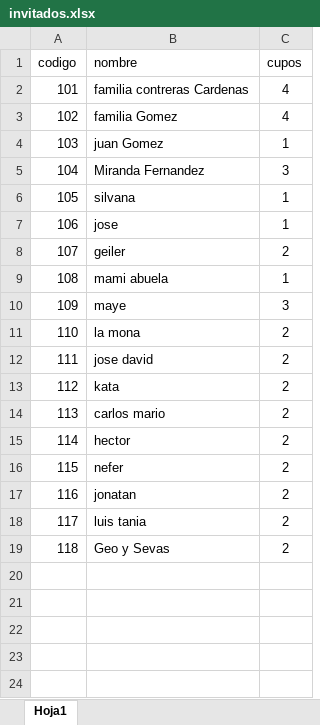
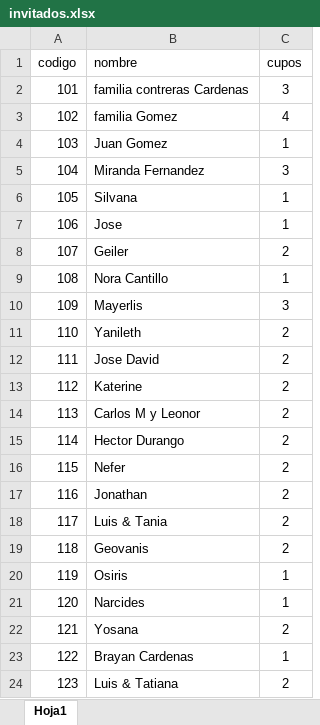
Before and after one commit to greenyndj/Boda-Kelly, an Excel workbook: invitados.xlsx, sheet Hoja1, drawn as a sheet; values as stored, in another font and other column widths than the file's, no borders; the diff names each change by its address in the sheet, - before the commit and + after, or states it on an @@ line.

Commit message:
Add files via upload

```diff
--- a/invitados.xlsx (sheet Hoja1)
+++ b/invitados.xlsx (sheet Hoja1)
-C2 (cupos): 4
+C2 (cupos): 3
-B4 (nombre): juan Gomez
+B4 (nombre): Juan Gomez
-B6 (nombre): silvana
+B6 (nombre): Silvana
-B7 (nombre): jose
+B7 (nombre): Jose
-B8 (nombre): geiler
+B8 (nombre): Geiler
-B9 (nombre): mami abuela
+B9 (nombre): Nora Cantillo
-B10 (nombre): maye
+B10 (nombre): Mayerlis
-B11 (nombre): la mona
+B11 (nombre): Yanileth
-B12 (nombre): jose david
+B12 (nombre): Jose David
-B13 (nombre): kata
+B13 (nombre): Katerine
-B14 (nombre): carlos mario
+B14 (nombre): Carlos M y Leonor
-B15 (nombre): hector
+B15 (nombre): Hector Durango
-B16 (nombre): nefer
+B16 (nombre): Nefer
-B17 (nombre): jonatan
+B17 (nombre): Jonathan
-B18 (nombre): luis tania
+B18 (nombre): Luis & Tania
-B19 (nombre): Geo y Sevas
+B19 (nombre): Geovanis
+row 20: 119 | Osiris | 1
+row 21: 120 | Narcides | 1
+row 22: 121 | Yosana | 2
+row 23: 122 | Brayan Cardenas | 1
+row 24: 123 | Luis & Tatiana | 2
```
